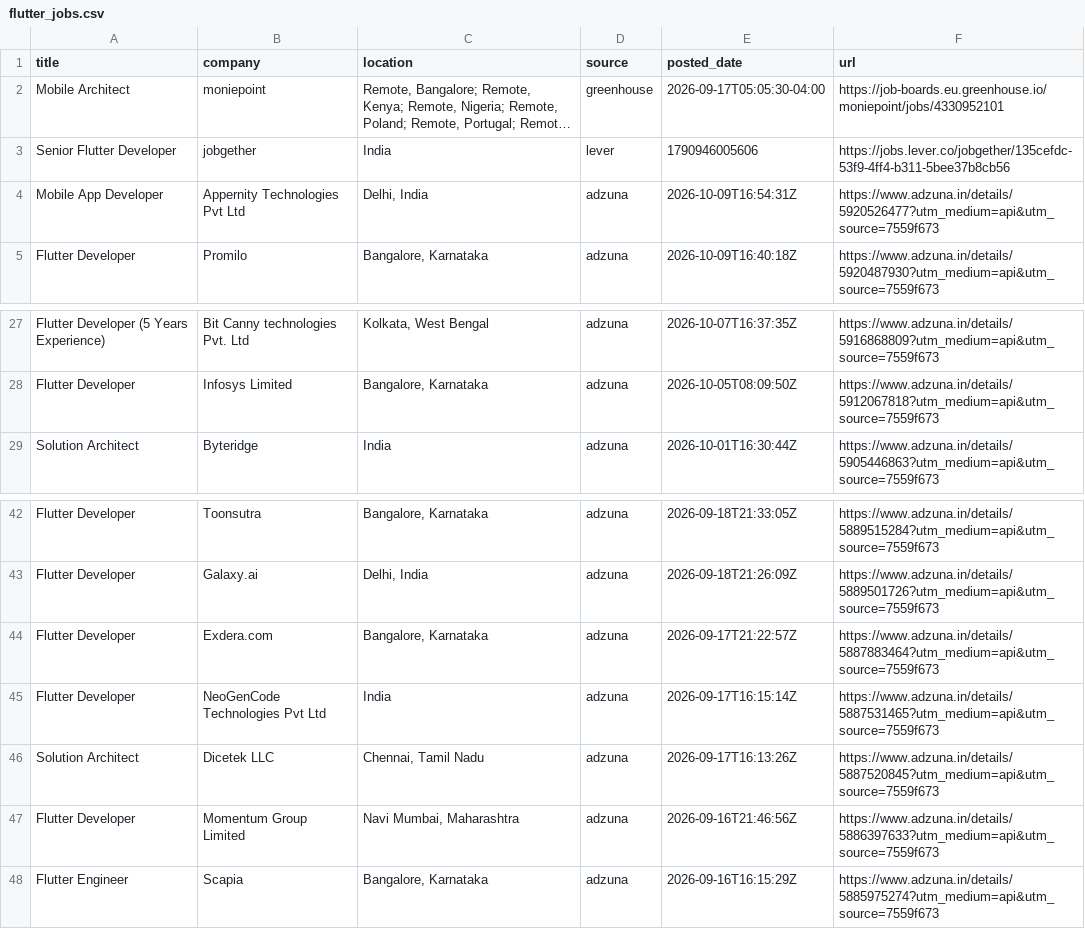
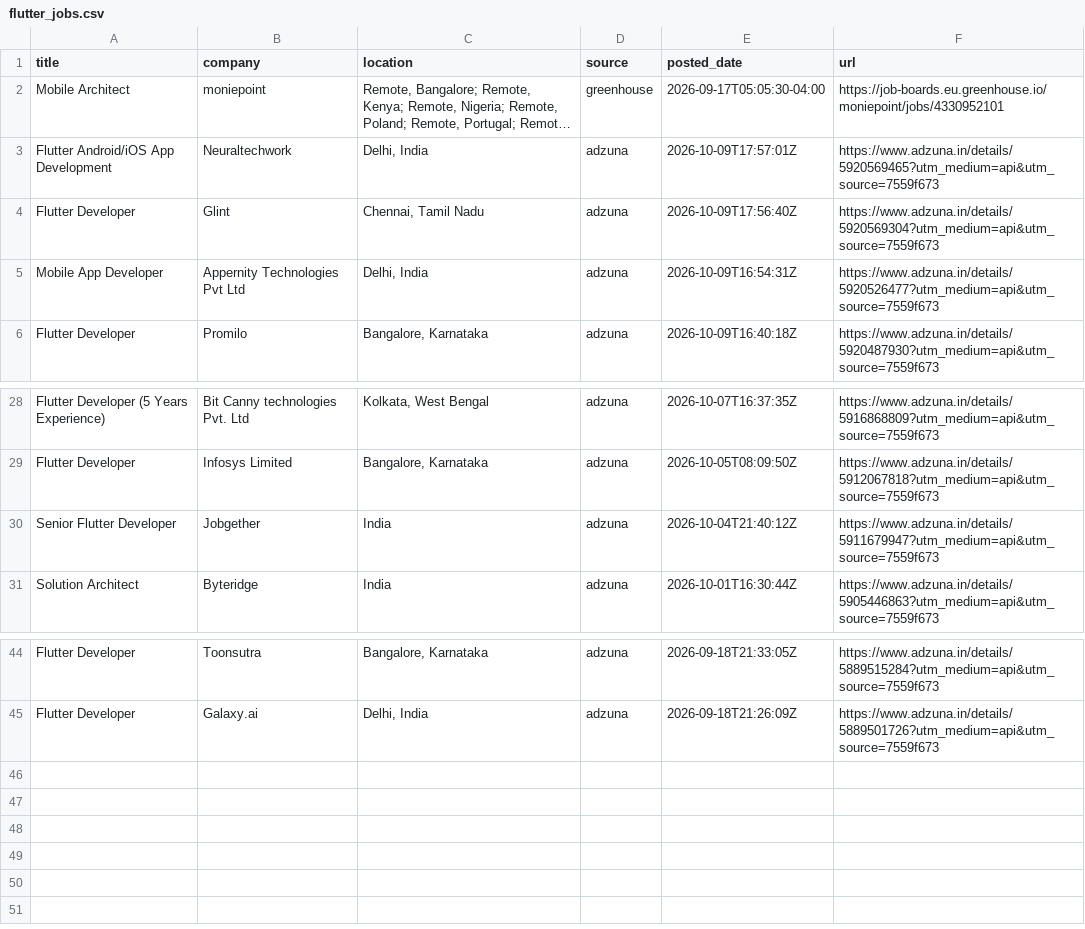
Before and after one commit to jatin-web/flutter-jobs-finder, a CSV file: output/flutter_jobs.csv, drawn as a sheet; only a part is shown, gaps mark what is left out; long unchanged cells end in …; removed rows and columns are numbered as before the commit, all else as after; the diff names each change by its address in the sheet, - before the commit and + after, or states it on an @@ line.

```diff
--- a/output/flutter_jobs.csv
+++ b/output/flutter_jobs.csv
-row 3: Senior Flutter Developer | jobgether | India | lever | 1790946005606 | https://jobs.lever.co/jobgether/135cefdc-53f9-4ff4-b311-5bee37b8cb56
+row 3: Flutter Android/iOS App Development | Neuraltechwork | Delhi, India | adzuna | 2026-10-09T17:57:01Z | https://www.adzuna.in/details/5920569465?utm_medium=api&utm_source=7559f673
+row 4: Flutter Developer | Glint | Chennai, Tamil Nadu | adzuna | 2026-10-09T17:56:40Z | https://www.adzuna.in/details/5920569304?utm_medium=api&utm_source=7559f673
+row 30: Senior Flutter Developer | Jobgether | India | adzuna | 2026-10-04T21:40:12Z | https://www.adzuna.in/details/5911679947?utm_medium=api&utm_source=7559f673
-row 44: Flutter Developer | Exdera.com | Bangalore, Karnataka | adzuna | 2026-09-17T21:22:57Z | https://www.adzuna.in/details/5887883464?utm_medium=api&utm_source=7559f673
-row 45: Flutter Developer | NeoGenCode Technologies Pvt Ltd | India | adzuna | 2026-09-17T16:15:14Z | https://www.adzuna.in/details/5887531465?utm_medium=api&utm_source=7559f673
-row 46: Solution Architect | Dicetek LLC | Chennai, Tamil Nadu | adzuna | 2026-09-17T16:13:26Z | https://www.adzuna.in/details/5887520845?utm_medium=api&utm_source=7559f673
-row 47: Flutter Developer | Momentum Group Limited | Navi Mumbai, Maharashtra | adzuna | 2026-09-16T21:46:56Z | https://www.adzuna.in/details/5886397633?utm_medium=api&utm_source=7559f673
-row 48: Flutter Engineer | Scapia | Bangalore, Karnataka | adzuna | 2026-09-16T16:15:29Z | https://www.adzuna.in/details/5885975274?utm_medium=api&utm_source=7559f673
```
Also changed, not shown: 5 other files.
